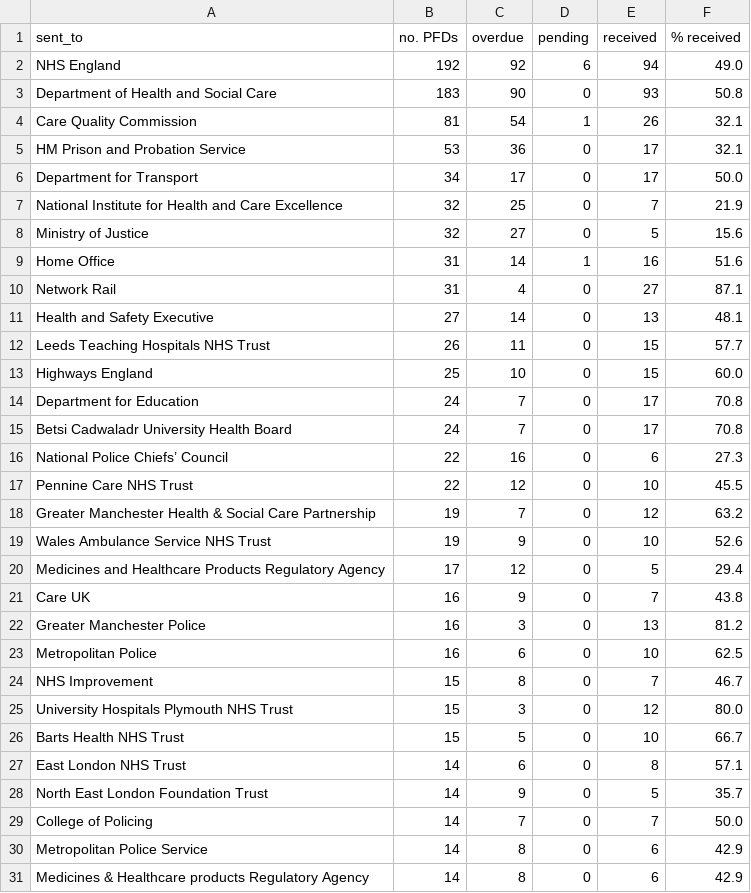
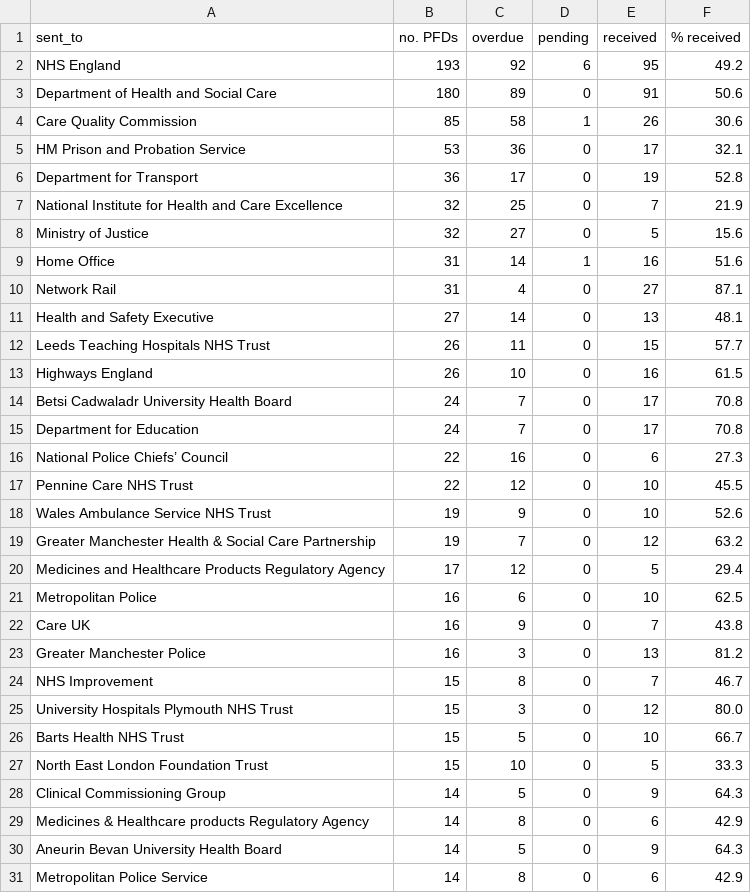
Before and after one commit to Mr-Helpful/preventable-deaths-scraper, a CSV file: src/analyse/counts/data/sent/top-sent-types.csv, drawn as a sheet.

```diff
--- a/src/analyse/counts/data/sent/top-sent-types.csv
+++ b/src/analyse/counts/data/sent/top-sent-types.csv
@@ -1,7 +1,7 @@
 sent_to,no. PFDs,overdue,pending,received,% received
-NHS England,192,92,6,94,49.0
-Department of Health and Social Care,183,90,0,93,50.8
-Care Quality Commission,81,54,1,26,32.1
+NHS England,193,92,6,95,49.2
+Department of Health and Social Care,180,89,0,91,50.6
+Care Quality Commission,85,58,1,26,30.6
 HM Prison and Probation Service,53,36,0,17,32.1
-Department for Transport,34,17,0,17,50.0
+Department for Transport,36,17,0,19,52.8
 National Institute for Health and Care Excellence,32,25,0,7,21.9
@@ -12,13 +12,13 @@ Health and Safety Executive,27,14,0,13,48.1
 Leeds Teaching Hospitals NHS Trust,26,11,0,15,57.7
-Highways England,25,10,0,15,60.0
+Highways England,26,10,0,16,61.5
+Betsi Cadwaladr University Health Board,24,7,0,17,70.8
 Department for Education,24,7,0,17,70.8
-Betsi Cadwaladr University Health Board,24,7,0,17,70.8
 National Police Chiefs’ Council,22,16,0,6,27.3
 Pennine Care NHS Trust,22,12,0,10,45.5
+Wales Ambulance Service NHS Trust,19,9,0,10,52.6
 Greater Manchester Health & Social Care Partnership,19,7,0,12,63.2
-Wales Ambulance Service NHS Trust,19,9,0,10,52.6
 Medicines and Healthcare Products Regulatory Agency,17,12,0,5,29.4
+Metropolitan Police,16,6,0,10,62.5
 Care UK,16,9,0,7,43.8
 Greater Manchester Police,16,3,0,13,81.2
-Metropolitan Police,16,6,0,10,62.5
 NHS Improvement,15,8,0,7,46.7
@@ -26,6 +26,6 @@ University Hospitals Plymouth NHS Trust,15,3,0,12,80.0
 Barts Health NHS Trust,15,5,0,10,66.7
-East London NHS Trust,14,6,0,8,57.1
-North East London Foundation Trust,14,9,0,5,35.7
-College of Policing,14,7,0,7,50.0
+North East London Foundation Trust,15,10,0,5,33.3
+Clinical Commissioning Group,14,5,0,9,64.3
+Medicines & Healthcare products Regulatory Agency,14,8,0,6,42.9
+Aneurin Bevan University Health Board,14,5,0,9,64.3
 Metropolitan Police Service,14,8,0,6,42.9
-Medicines & Healthcare products Regulatory Agency,14,8,0,6,42.9
```
Also changed, not shown: src/analyse/counts/data/sent/area-statuses.csv, src/analyse/counts/data/sent/rcpt-statuses.csv, 9 other files.
